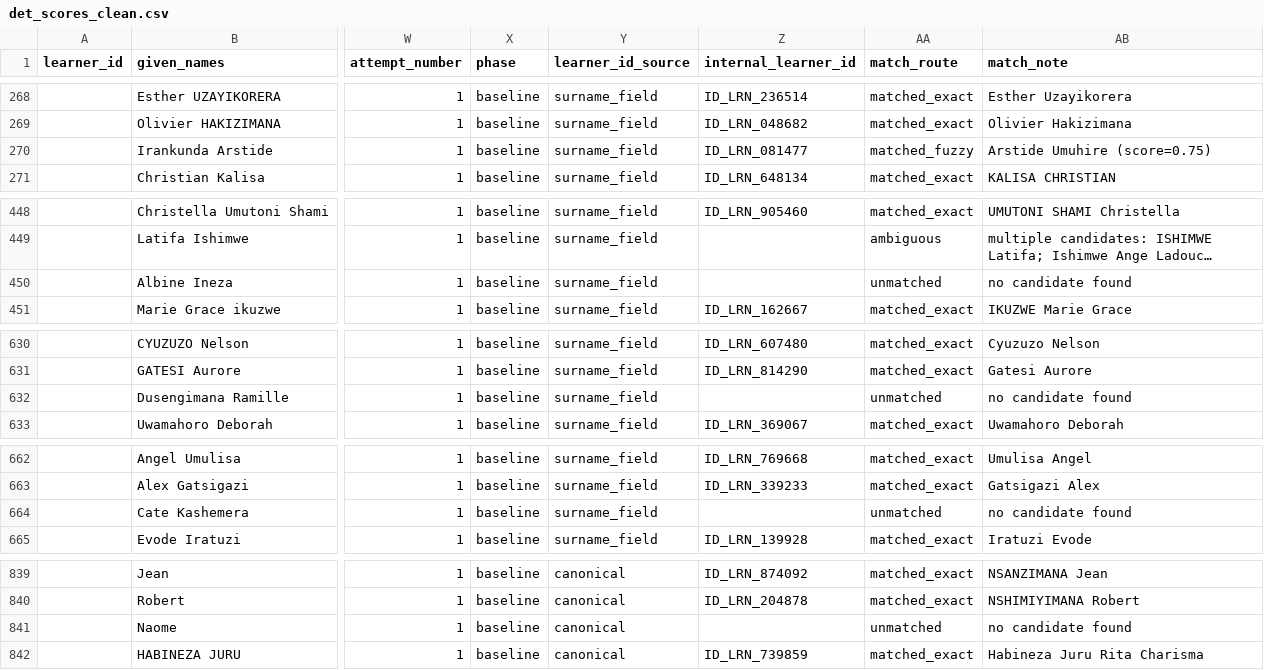
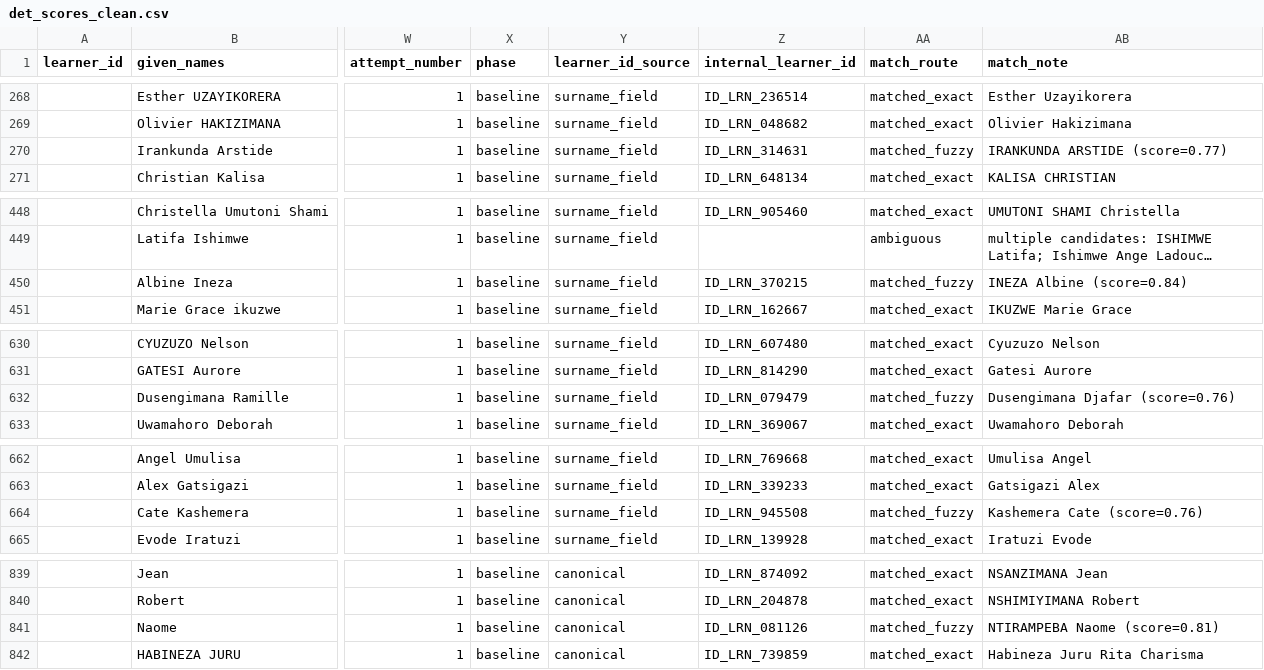
Before and after one commit to audrey934/isomo-assessment-audrey, a CSV file: data/det_scores_clean.csv, drawn as a sheet; only a part is shown, gaps mark what is left out; long unchanged cells end in …; the diff covers the shown part only; the diff names each change by its address in the sheet, - before the commit and + after, or states it on an @@ line.

```diff
--- a/data/det_scores_clean.csv
+++ b/data/det_scores_clean.csv
-Z270 (internal_learner_id): ID_LRN_081477
+Z270 (internal_learner_id): ID_LRN_314631
-AB270 (match_note): Arstide Umuhire (score=0.75)
+AB270 (match_note): IRANKUNDA ARSTIDE (score=0.77)
-Z450 (internal_learner_id): (empty)
+Z450 (internal_learner_id): ID_LRN_370215
-AA450 (match_route): unmatched
+AA450 (match_route): matched_fuzzy
-AB450 (match_note): no candidate found
+AB450 (match_note): INEZA Albine (score=0.84)
-Z632 (internal_learner_id): (empty)
+Z632 (internal_learner_id): ID_LRN_079479
-AA632 (match_route): unmatched
+AA632 (match_route): matched_fuzzy
-AB632 (match_note): no candidate found
+AB632 (match_note): Dusengimana Djafar (score=0.76)
-Z664 (internal_learner_id): (empty)
+Z664 (internal_learner_id): ID_LRN_945508
-AA664 (match_route): unmatched
+AA664 (match_route): matched_fuzzy
-AB664 (match_note): no candidate found
+AB664 (match_note): Kashemera Cate (score=0.76)
-Z841 (internal_learner_id): (empty)
+Z841 (internal_learner_id): ID_LRN_081126
-AA841 (match_route): unmatched
+AA841 (match_route): matched_fuzzy
-AB841 (match_note): no candidate found
+AB841 (match_note): NTIRAMPEBA Naome (score=0.81)
```
Also changed, not shown: 17 edited cells elsewhere in this file, data/efset_results_clean.csv, data/northstar_results_clean.csv, 5 other files.
